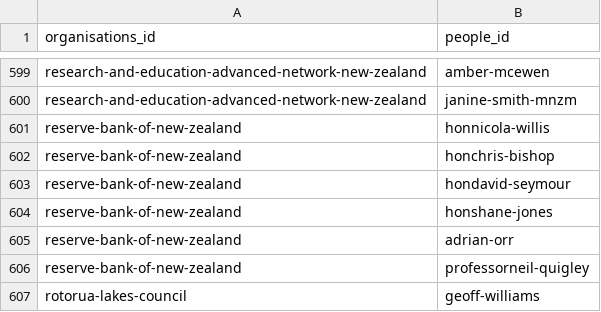
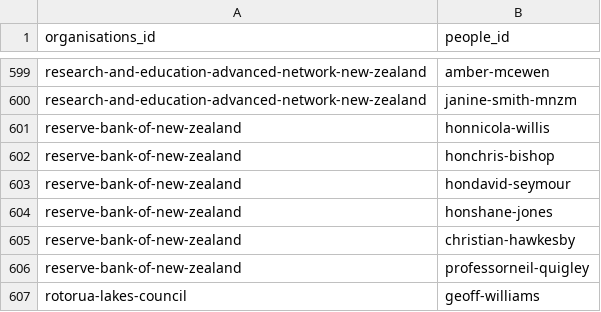
Before and after one commit to marcus-crane/datasette-www-nz-govt, a CSV file: tables_csv/organisations_people.csv, drawn as a sheet; only a part is shown, gaps mark what is left out.

```diff
--- a/tables_csv/organisations_people.csv
+++ b/tables_csv/organisations_people.csv
@@ -604,3 +604,3 @@ reserve-bank-of-new-zealand,hondavid-seymour
 reserve-bank-of-new-zealand,honshane-jones
-reserve-bank-of-new-zealand,adrian-orr
+reserve-bank-of-new-zealand,christian-hawkesby
 reserve-bank-of-new-zealand,professorneil-quigley
```
Also changed, not shown: tables_csv/organisations_roles.csv, tables_csv/people.csv, 3 other files.
